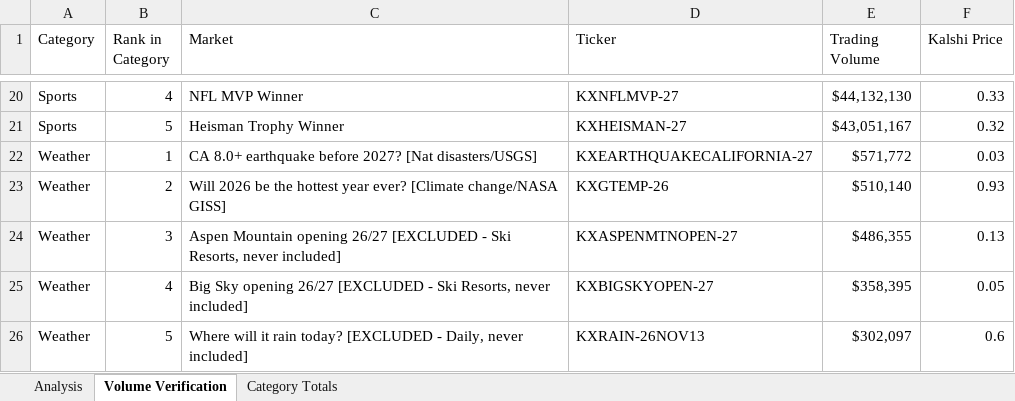
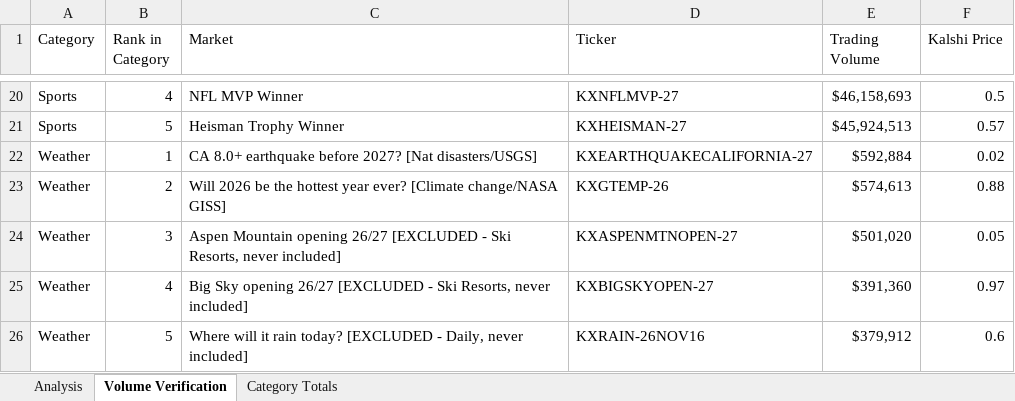
Before and after one commit to scowlfaceq02/afg-scorecard, an Excel workbook: data/final_report.xlsx, sheet Volume Verification, drawn as a sheet; only a part is shown, gaps mark what is left out; values as stored, in another font and other column widths than the file's, no borders; the diff covers the shown part only; the diff names each change by its address in the sheet, - before the commit and + after, or states it on an @@ line.

```diff
--- a/data/final_report.xlsx (sheet Volume Verification)
+++ b/data/final_report.xlsx (sheet Volume Verification)
-E20 (Trading Volume): $44,132,130
+E20 (Trading Volume): $46,158,693
-F20 (Kalshi Price): 0.33
+F20 (Kalshi Price): 0.5
-E21 (Trading Volume): $43,051,167
+E21 (Trading Volume): $45,924,513
-F21 (Kalshi Price): 0.32
+F21 (Kalshi Price): 0.57
-E22 (Trading Volume): $571,772
+E22 (Trading Volume): $592,884
-F22 (Kalshi Price): 0.03
+F22 (Kalshi Price): 0.02
-E23 (Trading Volume): $510,140
+E23 (Trading Volume): $574,613
-F23 (Kalshi Price): 0.93
+F23 (Kalshi Price): 0.88
-E24 (Trading Volume): $486,355
+E24 (Trading Volume): $501,020
-F24 (Kalshi Price): 0.13
+F24 (Kalshi Price): 0.05
-E25 (Trading Volume): $358,395
+E25 (Trading Volume): $391,360
-F25 (Kalshi Price): 0.05
+F25 (Kalshi Price): 0.97
-D26 (Ticker): KXRAIN-26NOV13
+D26 (Ticker): KXRAIN-26NOV16
-E26 (Trading Volume): $302,097
+E26 (Trading Volume): $379,912
```
Also changed, not shown: 1 added row, 1 removed row and 30 edited cells elsewhere in this sheet, sheet Analysis, sheet Category Totals, data/raw_markets.xlsx, 14 other files.
